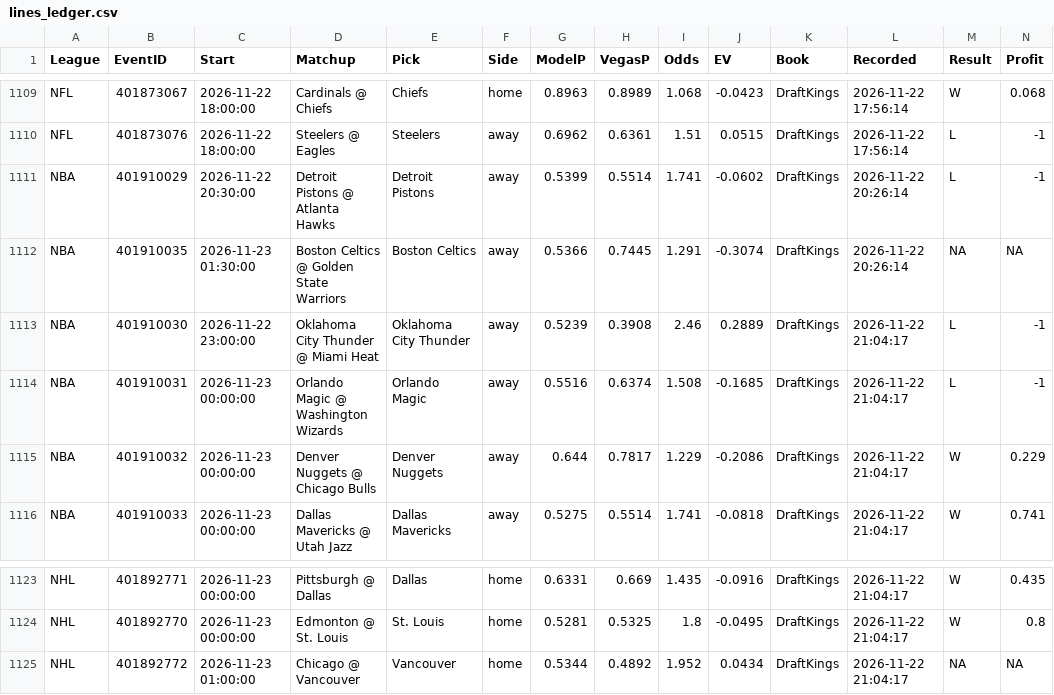
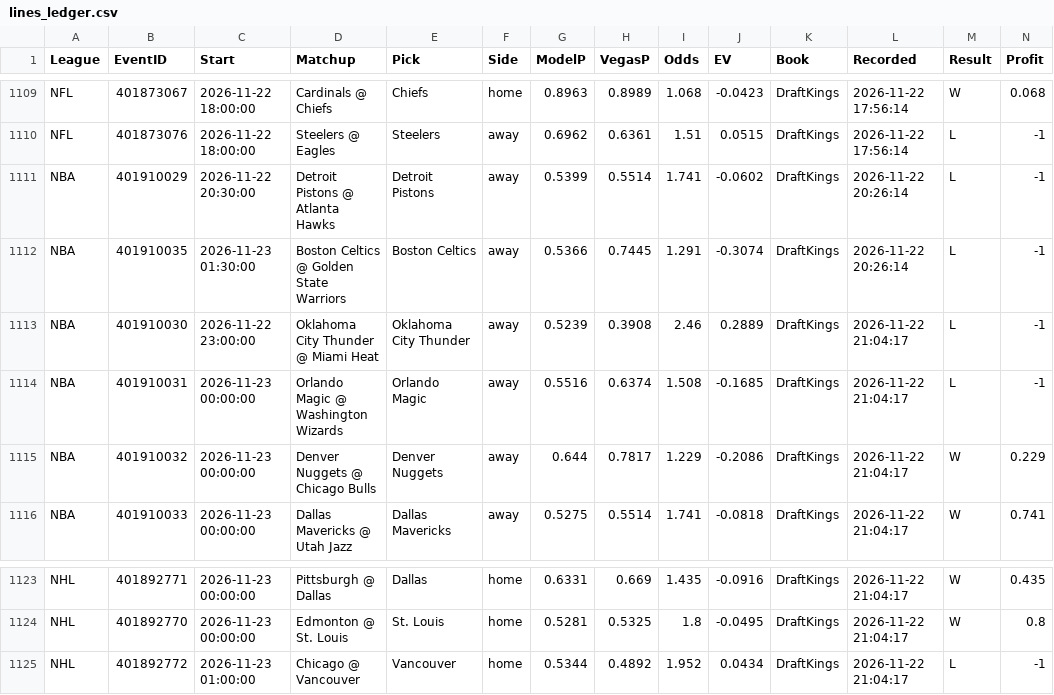
Before and after one commit to MDAnalytics-Sent/projections, a CSV file: lines_ledger.csv, drawn as a sheet; only a part is shown, gaps mark what is left out.

```diff
--- a/lines_ledger.csv
+++ b/lines_ledger.csv
@@ -1111,3 +1111,3 @@
 "NBA","401910029","2026-11-22 20:30:00","Detroit Pistons @ Atlanta Hawks","Detroit Pistons","away",0.5399,0.5514,1.741,-0.0602,"DraftKings","2026-11-22 20:26:14","L",-1
-"NBA","401910035","2026-11-23 01:30:00","Boston Celtics @ Golden State Warriors","Boston Celtics","away",0.5366,0.7445,1.291,-0.3074,"DraftKings","2026-11-22 20:26:14",NA,NA
+"NBA","401910035","2026-11-23 01:30:00","Boston Celtics @ Golden State Warriors","Boston Celtics","away",0.5366,0.7445,1.291,-0.3074,"DraftKings","2026-11-22 20:26:14","L",-1
 "NBA","401910030","2026-11-22 23:00:00","Oklahoma City Thunder @ Miami Heat","Oklahoma City Thunder","away",0.5239,0.3908,2.46,0.2889,"DraftKings","2026-11-22 21:04:17","L",-1
@@ -1124,2 +1124,2 @@
 "NHL","401892770","2026-11-23 00:00:00","Edmonton @ St. Louis","St. Louis","home",0.5281,0.5325,1.8,-0.0495,"DraftKings","2026-11-22 21:04:17","W",0.8
-"NHL","401892772","2026-11-23 01:00:00","Chicago @ Vancouver","Vancouver","home",0.5344,0.4892,1.952,0.0434,"DraftKings","2026-11-22 21:04:17",NA,NA
+"NHL","401892772","2026-11-23 01:00:00","Chicago @ Vancouver","Vancouver","home",0.5344,0.4892,1.952,0.0434,"DraftKings","2026-11-22 21:04:17","L",-1
```
Also changed, not shown: 13 other files.
